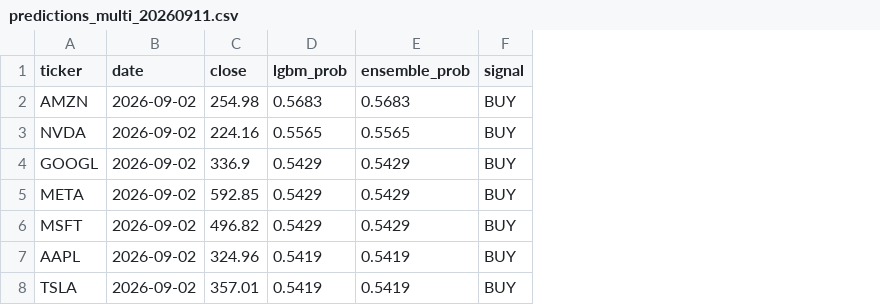
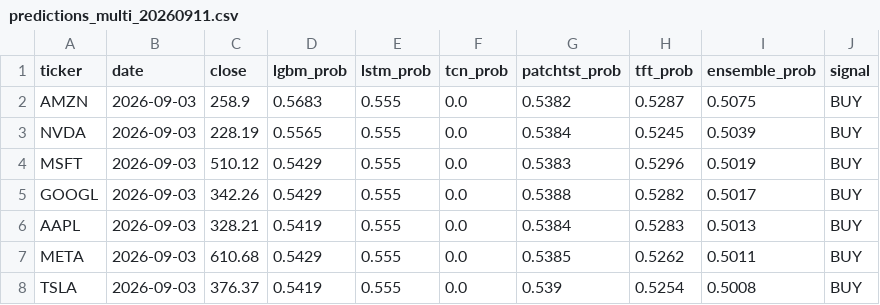
Before and after one commit to murosyo01/stock-predictor, a CSV file: data/predictions/predictions_multi_20260911.csv, drawn as a sheet; removed rows and columns are numbered as before the commit, all else as after; the diff names each change by its address in the sheet, - before the commit and + after, or states it on an @@ line.

```diff
--- a/data/predictions/predictions_multi_20260911.csv
+++ b/data/predictions/predictions_multi_20260911.csv
+column E (lstm_prob), rows 2-4: all 0.555; row 6: 0.555; row 8: 0.555
+column F (tcn_prob), rows 2-4: all 0.0; row 6: 0.0; row 8: 0.0
+column G (patchtst_prob), rows 2-4: 0.5382 | 0.5384 | 0.5383; row 6: 0.5384; row 8: 0.539
+column H (tft_prob), rows 2-4: 0.5287 | 0.5245 | 0.5296; row 6: 0.5283; row 8: 0.5254
-B2:B3 (date): 2026-09-02
+B2:B3 (date): 2026-09-03
-C2 (close): 254.98
+C2 (close): 258.9
-I2 (ensemble_prob): 0.5683
+I2 (ensemble_prob): 0.5075
-C3 (close): 224.16
+C3 (close): 228.19
-I3 (ensemble_prob): 0.5565
+I3 (ensemble_prob): 0.5039
-row 4: GOOGL | 2026-09-02 | 336.9 | 0.5429 | 0.5429 | BUY
-row 5: META | 2026-09-02 | 592.85 | 0.5429 | 0.5429 | BUY
-B4 (date): 2026-09-02
+B4 (date): 2026-09-03
-C4 (close): 496.82
+C4 (close): 510.12
-I4 (ensemble_prob): 0.5429
+I4 (ensemble_prob): 0.5019
+row 5: GOOGL | 2026-09-03 | 342.26 | 0.5429 | 0.555 | 0.0 | 0.5388 | 0.5282 | 0.5017 | BUY
-B6 (date): 2026-09-02
+B6 (date): 2026-09-03
-C6 (close): 324.96
+C6 (close): 328.21
-I6 (ensemble_prob): 0.5419
+I6 (ensemble_prob): 0.5013
+row 7: META | 2026-09-03 | 610.68 | 0.5429 | 0.555 | 0.0 | 0.5385 | 0.5262 | 0.5011 | BUY
-B8 (date): 2026-09-02
+B8 (date): 2026-09-03
-C8 (close): 357.01
+C8 (close): 376.37
-I8 (ensemble_prob): 0.5419
+I8 (ensemble_prob): 0.5008
```
Also changed, not shown: data/backtest_by_model.csv, data/model_reliability_ranking.csv.
